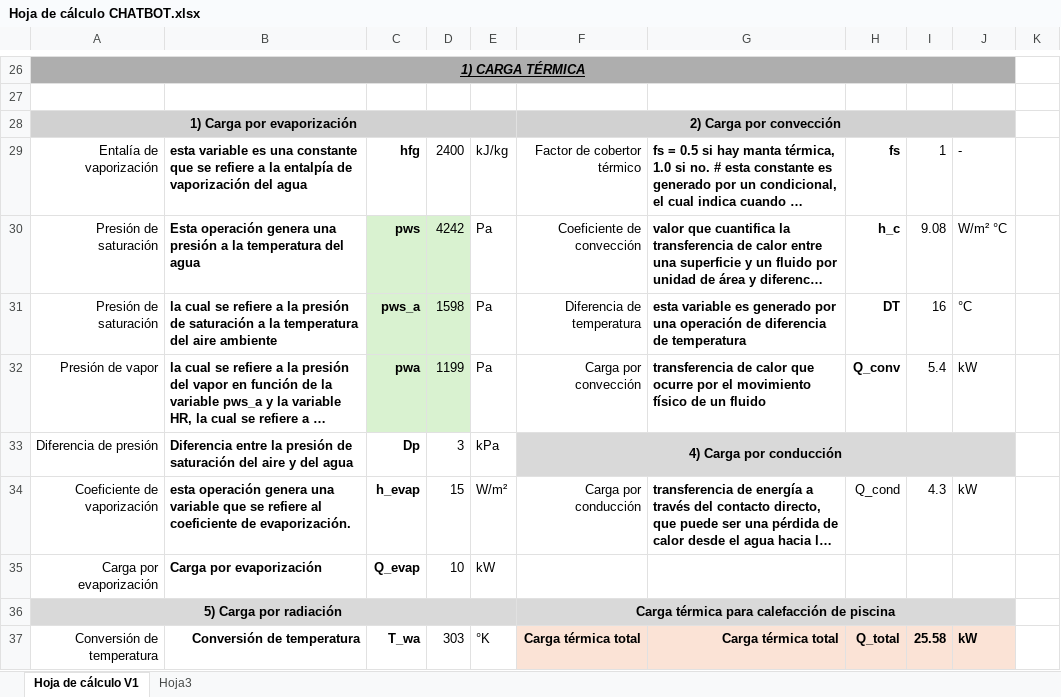
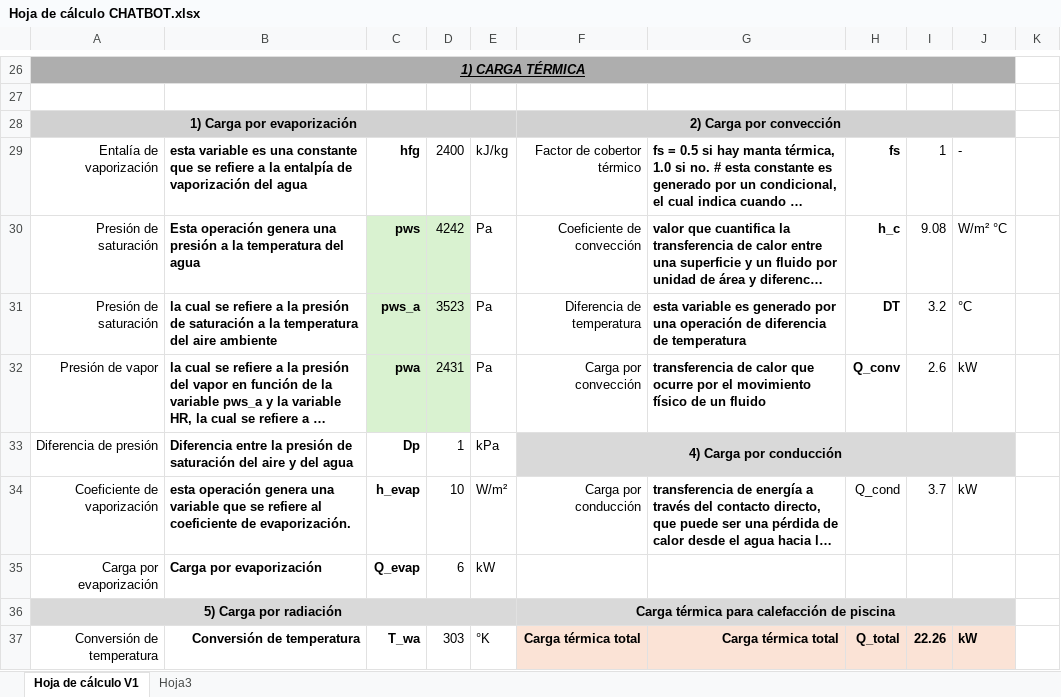
Before and after one commit to clickersdigital/calcu, an Excel workbook: Hoja de cálculo CHATBOT.xlsx, sheet Hoja de cálculo V1, drawn as a sheet; only a part is shown, gaps mark what is left out; long unchanged cells end in …; values as stored, in another font and other column widths than the file's, no borders; the diff covers the shown part only; the diff names each change by its address in the sheet, - before the commit and + after, or states it on an @@ line.

```diff
--- a/Hoja de cálculo CHATBOT.xlsx (sheet Hoja de cálculo V1)
+++ b/Hoja de cálculo CHATBOT.xlsx (sheet Hoja de cálculo V1)
-D31: 1598
+D31: 3523
-I31: 16
+I31: 3.2
-D32: 1199
+D32: 2431
-I32: 5.4
+I32: 2.6
-D33: 3
+D33: 1
-D34: 15
+D34: 10
-I34: 4.3
+I34: 3.7
-D35: 10
+D35: 6
-I37: 25.58
+I37: 22.26
```
Also changed, not shown: 19 edited cells elsewhere in this sheet, sheet Hoja3, 7 other files.
